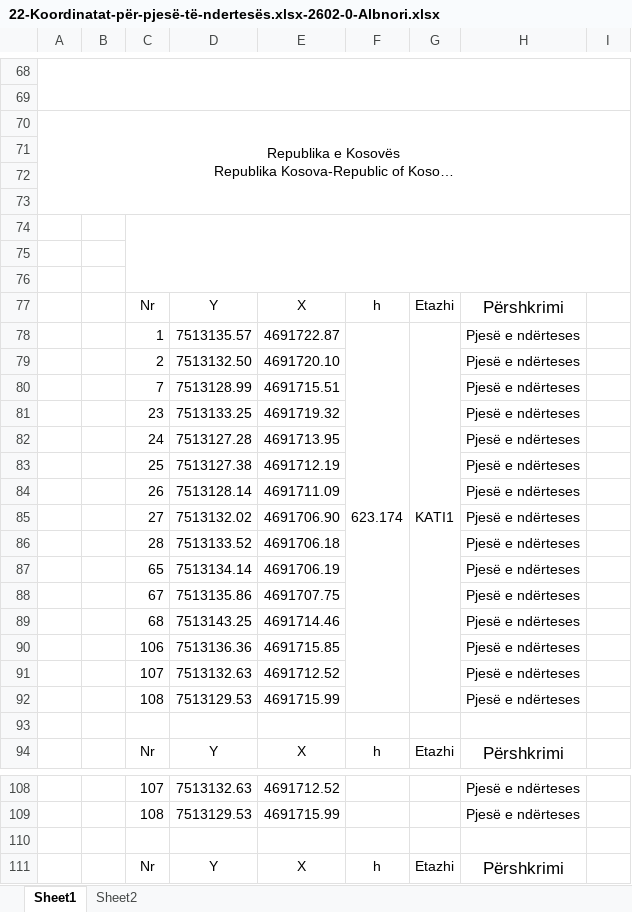
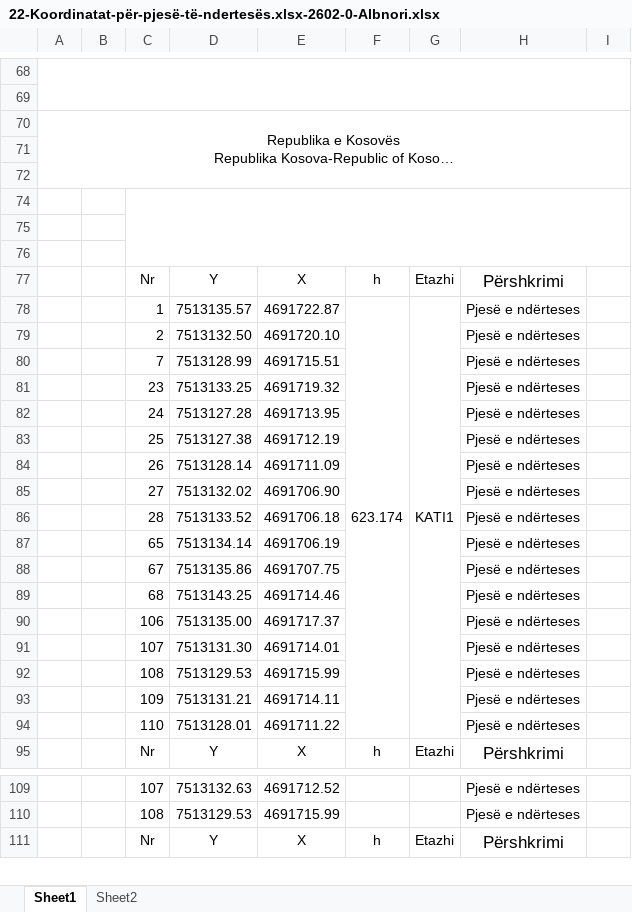
Before and after one commit to geo-coding/2602-0-Albnori-Ferizaj, an Excel workbook: 5-Njësite-banesore/regjistri/22-Koordinatat-për-pjesë-të-ndertesës.xlsx-2602-0-Albnori.xlsx, sheet Sheet1, drawn as a sheet; only a part is shown, gaps mark what is left out; long unchanged cells end in …; values as stored, in another font and other column widths than the file's, no borders; charts and pictures not drawn; removed rows and columns are numbered as before the commit, all else as after; the diff names each change by its address in the sheet, - before the commit and + after, or states it on an @@ line.

```diff
--- a/5-Njësite-banesore/regjistri/22-Koordinatat-për-pjesë-të-ndertesës.xlsx-2602-0-Albnori.xlsx (sheet Sheet1)
+++ b/5-Njësite-banesore/regjistri/22-Koordinatat-për-pjesë-të-ndertesës.xlsx-2602-0-Albnori.xlsx (sheet Sheet1)
-A70:I73 merged
+A70:I72 merged
+C74:I76 merged
-C74:I76 merged
-row 76: (empty)
-F78:F92 merged
+F78:F94 merged
-G78:G92 merged
+G78:G94 merged
-D90: 7513136.36
+D90: 7513135.00
-E90: 4691715.85
+E90: 4691717.37
-D91: 7513132.63
+D91: 7513131.30
-E91: 4691712.52
+E91: 4691714.01
-row 93: (empty)
+row 93:  |  | 109 | 7513131.21 | 4691714.11 |  |  | Pjesë e ndërteses
+row 94:  |  | 110 | 7513128.01 | 4691711.22 |  |  | Pjesë e ndërteses
-row 110: (empty)
```
Also changed, not shown: 5 other files.
